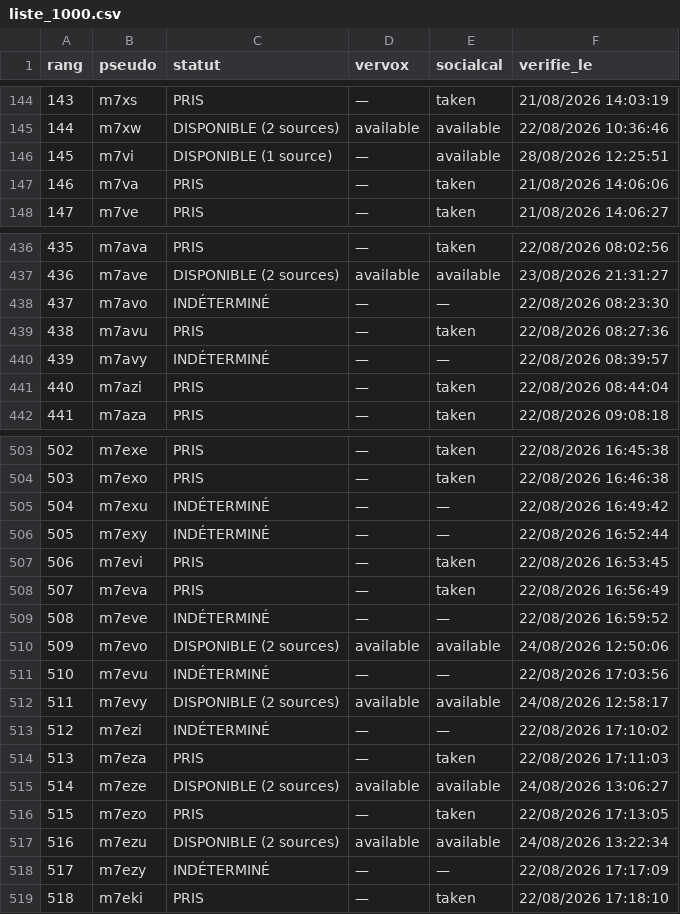
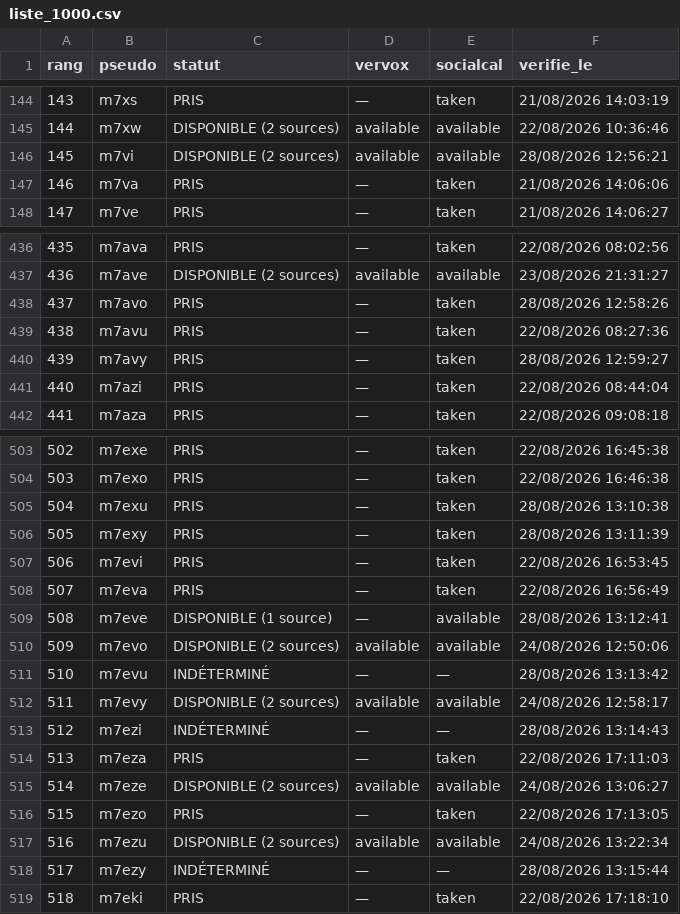
Before and after one commit to Kostas258/Kostas258, a CSV file: liste_1000.csv, drawn as a sheet; only a part is shown, gaps mark what is left out; the diff covers the shown part only.

```diff
--- a/liste_1000.csv
+++ b/liste_1000.csv
@@ -145,3 +145,3 @@ rang,pseudo,statut,vervox,socialcal,verifie_le
 144,m7xw,DISPONIBLE (2 sources),available,available,22/08/2026 10:36:46
-145,m7vi,DISPONIBLE (1 source),—,available,28/08/2026 12:25:51
+145,m7vi,DISPONIBLE (2 sources),available,available,28/08/2026 12:56:21
 146,m7va,PRIS,—,taken,21/08/2026 14:06:06
@@ -437,5 +437,5 @@ rang,pseudo,statut,vervox,socialcal,verifie_le
 436,m7ave,DISPONIBLE (2 sources),available,available,23/08/2026 21:31:27
-437,m7avo,INDÉTERMINÉ,—,—,22/08/2026 08:23:30
+437,m7avo,PRIS,—,taken,28/08/2026 12:58:26
 438,m7avu,PRIS,—,taken,22/08/2026 08:27:36
-439,m7avy,INDÉTERMINÉ,—,—,22/08/2026 08:39:57
+439,m7avy,PRIS,—,taken,28/08/2026 12:59:27
 440,m7azi,PRIS,—,taken,22/08/2026 08:44:04
@@ -504,11 +504,11 @@ rang,pseudo,statut,vervox,socialcal,verifie_le
 503,m7exo,PRIS,—,taken,22/08/2026 16:46:38
-504,m7exu,INDÉTERMINÉ,—,—,22/08/2026 16:49:42
-505,m7exy,INDÉTERMINÉ,—,—,22/08/2026 16:52:44
+504,m7exu,PRIS,—,taken,28/08/2026 13:10:38
+505,m7exy,PRIS,—,taken,28/08/2026 13:11:39
 506,m7evi,PRIS,—,taken,22/08/2026 16:53:45
 507,m7eva,PRIS,—,taken,22/08/2026 16:56:49
-508,m7eve,INDÉTERMINÉ,—,—,22/08/2026 16:59:52
+508,m7eve,DISPONIBLE (1 source),—,available,28/08/2026 13:12:41
 509,m7evo,DISPONIBLE (2 sources),available,available,24/08/2026 12:50:06
-510,m7evu,INDÉTERMINÉ,—,—,22/08/2026 17:03:56
+510,m7evu,INDÉTERMINÉ,—,—,28/08/2026 13:13:42
 511,m7evy,DISPONIBLE (2 sources),available,available,24/08/2026 12:58:17
-512,m7ezi,INDÉTERMINÉ,—,—,22/08/2026 17:10:02
+512,m7ezi,INDÉTERMINÉ,—,—,28/08/2026 13:14:43
 513,m7eza,PRIS,—,taken,22/08/2026 17:11:03
@@ -517,3 +517,3 @@ rang,pseudo,statut,vervox,socialcal,verifie_le
 516,m7ezu,DISPONIBLE (2 sources),available,available,24/08/2026 13:22:34
-517,m7ezy,INDÉTERMINÉ,—,—,22/08/2026 17:17:09
+517,m7ezy,INDÉTERMINÉ,—,—,28/08/2026 13:15:44
 518,m7eki,PRIS,—,taken,22/08/2026 17:18:10
```
Also changed, not shown: 35 edited cells elsewhere in this file, 6 other files.
